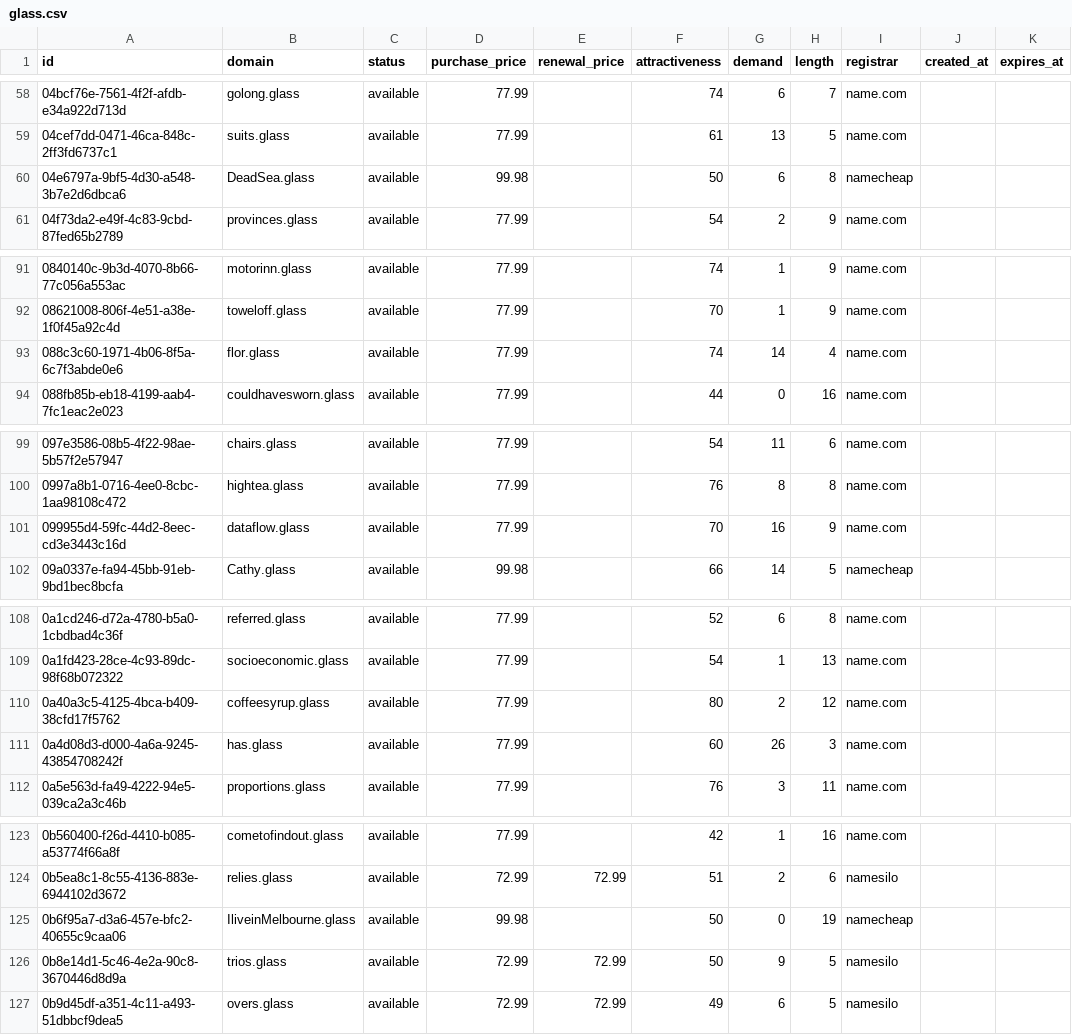
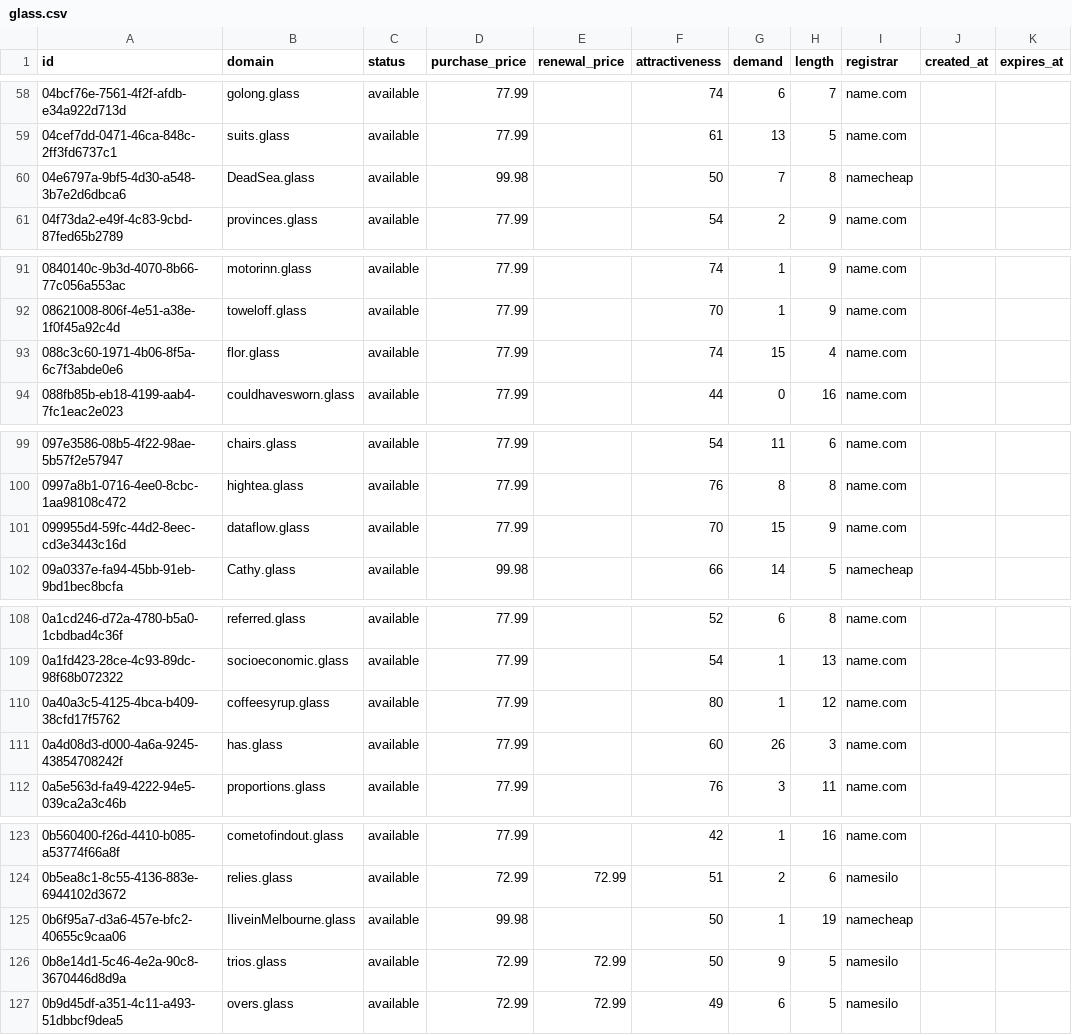
Before and after one commit to UniqueDomains/glass-oneword-domains, a CSV file: glass.csv, drawn as a sheet; only a part is shown, gaps mark what is left out; the diff covers the shown part only.

```diff
--- a/glass.csv
+++ b/glass.csv
@@ -59,3 +59,3 @@ id,domain,status,purchase_price,renewal_price,attractiveness,demand,length,regis
 04cef7dd-0471-46ca-848c-2ff3fd6737c1,suits.glass,available,77.99,,61,13,5,name.com,,
-04e6797a-9bf5-4d30-a548-3b7e2d6dbca6,DeadSea.glass,available,99.98,,50,6,8,namecheap,,
+04e6797a-9bf5-4d30-a548-3b7e2d6dbca6,DeadSea.glass,available,99.98,,50,7,8,namecheap,,
 04f73da2-e49f-4c83-9cbd-87fed65b2789,provinces.glass,available,77.99,,54,2,9,name.com,,
@@ -92,3 +92,3 @@ id,domain,status,purchase_price,renewal_price,attractiveness,demand,length,regis
 08621008-806f-4e51-a38e-1f0f45a92c4d,toweloff.glass,available,77.99,,70,1,9,name.com,,
-088c3c60-1971-4b06-8f5a-6c7f3abde0e6,flor.glass,available,77.99,,74,14,4,name.com,,
+088c3c60-1971-4b06-8f5a-6c7f3abde0e6,flor.glass,available,77.99,,74,15,4,name.com,,
 088fb85b-eb18-4199-aab4-7fc1eac2e023,couldhavesworn.glass,available,77.99,,44,0,16,name.com,,
@@ -100,3 +100,3 @@ id,domain,status,purchase_price,renewal_price,attractiveness,demand,length,regis
 0997a8b1-0716-4ee0-8cbc-1aa98108c472,hightea.glass,available,77.99,,76,8,8,name.com,,
-099955d4-59fc-44d2-8eec-cd3e3443c16d,dataflow.glass,available,77.99,,70,16,9,name.com,,
+099955d4-59fc-44d2-8eec-cd3e3443c16d,dataflow.glass,available,77.99,,70,15,9,name.com,,
 09a0337e-fa94-45bb-91eb-9bd1bec8bcfa,Cathy.glass,available,99.98,,66,14,5,namecheap,,
@@ -109,3 +109,3 @@ id,domain,status,purchase_price,renewal_price,attractiveness,demand,length,regis
 0a1fd423-28ce-4c93-89dc-98f68b072322,socioeconomic.glass,available,77.99,,54,1,13,name.com,,
-0a40a3c5-4125-4bca-b409-38cfd17f5762,coffeesyrup.glass,available,77.99,,80,2,12,name.com,,
+0a40a3c5-4125-4bca-b409-38cfd17f5762,coffeesyrup.glass,available,77.99,,80,1,12,name.com,,
 0a4d08d3-d000-4a6a-9245-43854708242f,has.glass,available,77.99,,60,26,3,name.com,,
@@ -124,3 +124,3 @@ id,domain,status,purchase_price,renewal_price,attractiveness,demand,length,regis
 0b5ea8c1-8c55-4136-883e-6944102d3672,relies.glass,available,72.99,72.99,51,2,6,namesilo,,
-0b6f95a7-d3a6-457e-bfc2-40655c9caa06,IliveinMelbourne.glass,available,99.98,,50,0,19,namecheap,,
+0b6f95a7-d3a6-457e-bfc2-40655c9caa06,IliveinMelbourne.glass,available,99.98,,50,1,19,namecheap,,
 0b8e14d1-5c46-4e2a-90c8-3670446d8d9a,trios.glass,available,72.99,72.99,50,9,5,namesilo,,
```
Also changed, not shown: 37 edited cells elsewhere in this file, 4 other files.
